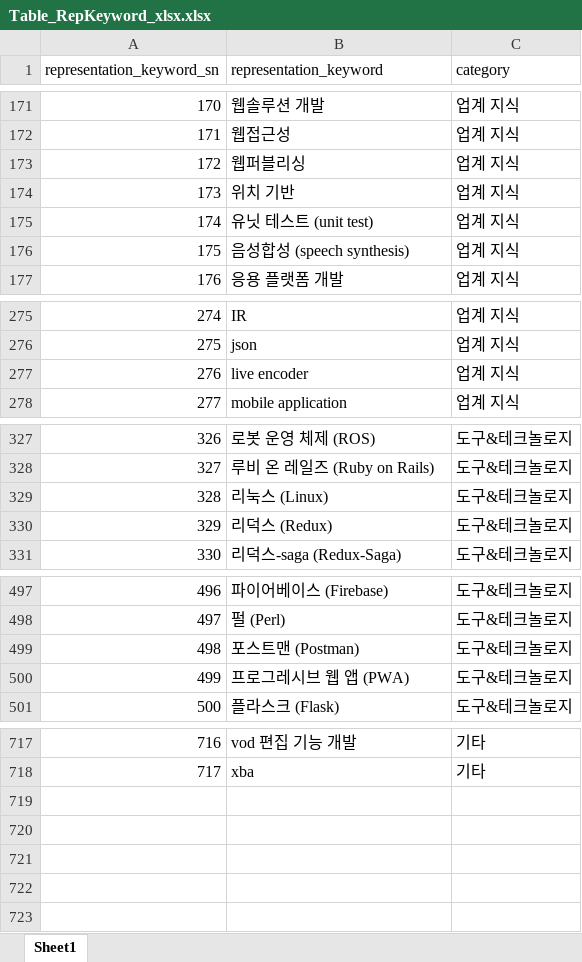
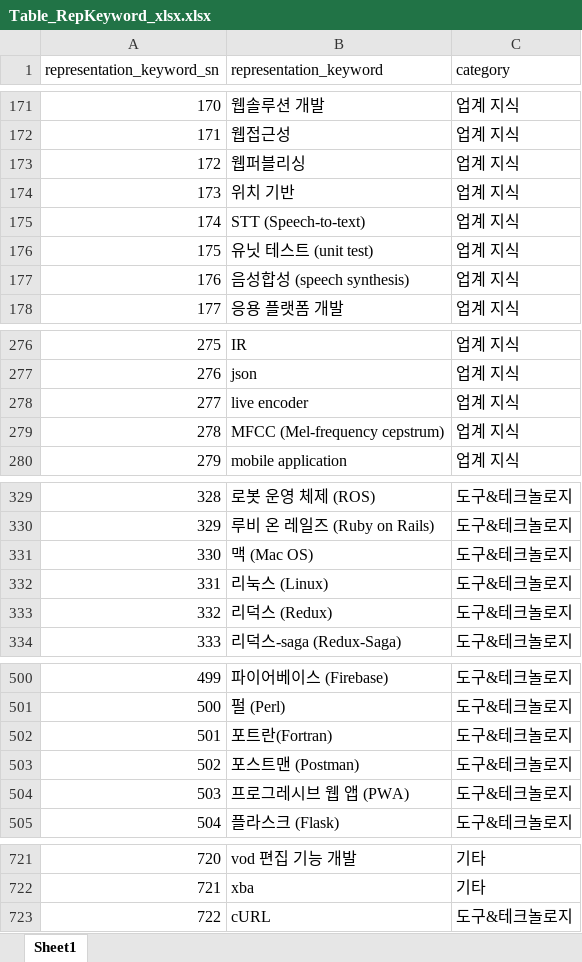
Before and after one commit to whdgk227/kw-search-demo, an Excel workbook: keyword_table/xlsx/Table_RepKeyword_xlsx.xlsx, sheet Sheet1, drawn as a sheet; only a part is shown, gaps mark what is left out; values as stored, in another font and other column widths than the file's, no borders; addresses are those after the commit; the diff covers the shown part only; the diff names each change by its address in the sheet, - before the commit and + after, or states it on an @@ line.

```diff
--- a/keyword_table/xlsx/Table_RepKeyword_xlsx.xlsx (sheet Sheet1)
+++ b/keyword_table/xlsx/Table_RepKeyword_xlsx.xlsx (sheet Sheet1)
+row 175: 174 | STT (Speech-to-text) | 업계 지식
@@ column A (representation_keyword_sn) renumbered between rows 176 and 722 @@
+row 279: 278 | MFCC (Mel-frequency cepstrum) | 업계 지식
+row 331: 330 | 맥 (Mac OS) | 도구&테크놀로지
+row 502: 501 | 포트란(Fortran) | 도구&테크놀로지
+row 723: 722 | cURL | 도구&테크놀로지
```
Also changed, not shown: 3 edited cells elsewhere in this sheet, keyword_table/xlsx/Table_SearchingKeyword_xlsx.xlsx, 2 other files.
